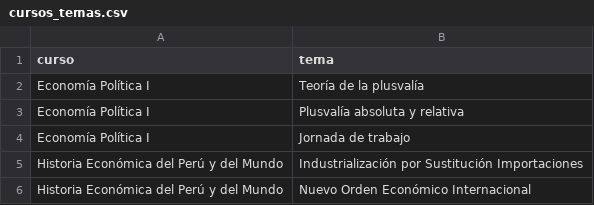
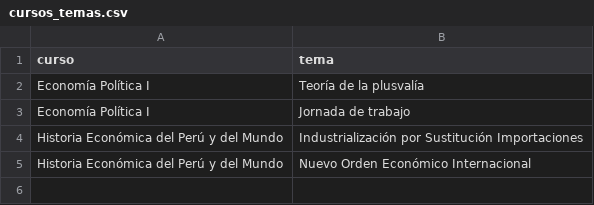
Before and after one commit to percygp/Grupo-de-Estudio, a CSV file: Material Académico/cursos_temas.csv, drawn as a sheet; the diff names each change by its address in the sheet, - before the commit and + after, or states it on an @@ line.

```diff
--- a/Material Académico/cursos_temas.csv
+++ b/Material Académico/cursos_temas.csv
-row 3: Economía Política I | Plusvalía absoluta y relativa
```
Also changed, not shown: 1 other file.
